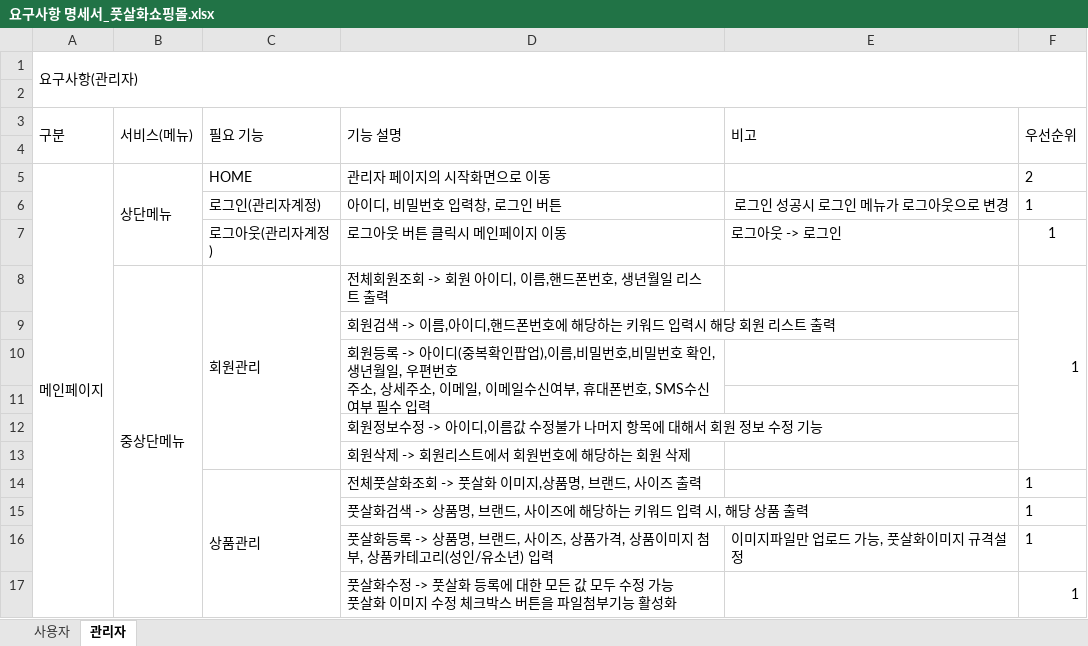
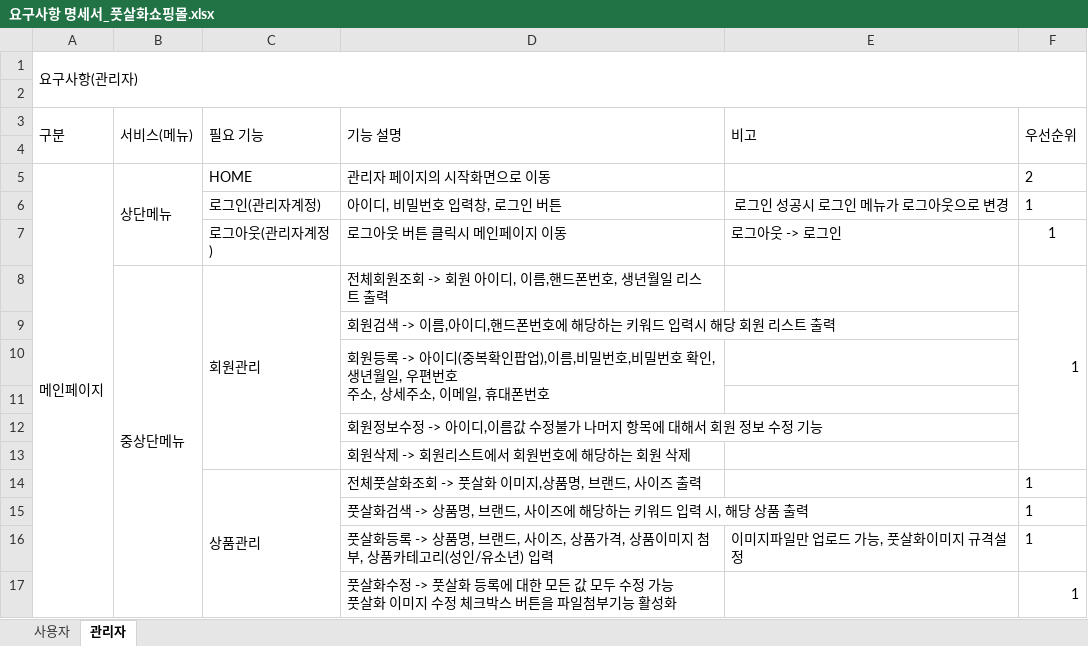
Before and after one commit to yme1313/project_yme, an Excel workbook: java_yme/요구사항명세서/요구사항 명세서_풋살화쇼핑몰.xlsx, sheet 관리자, drawn as a sheet; only a part is shown; values as stored, in another font and other column widths than the file's, no borders; the diff names each change by its address in the sheet, - before the commit and + after, or states it on an @@ line.

```diff
--- a/java_yme/요구사항명세서/요구사항 명세서_풋살화쇼핑몰.xlsx (sheet 관리자)
+++ b/java_yme/요구사항명세서/요구사항 명세서_풋살화쇼핑몰.xlsx (sheet 관리자)
-D10 (기능 설명): …이메일, 이메일수신여부, 휴대폰번호, SMS수신여부 필수 입력
+D10 (기능 설명): …이메일, 휴대폰번호
```
Also changed, not shown: sheet 사용자, 19 other files.
